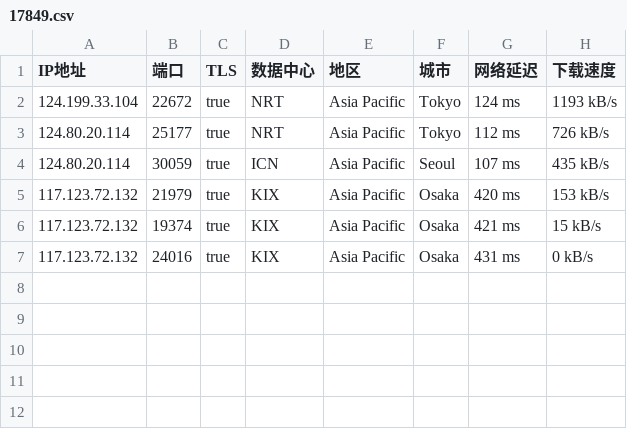
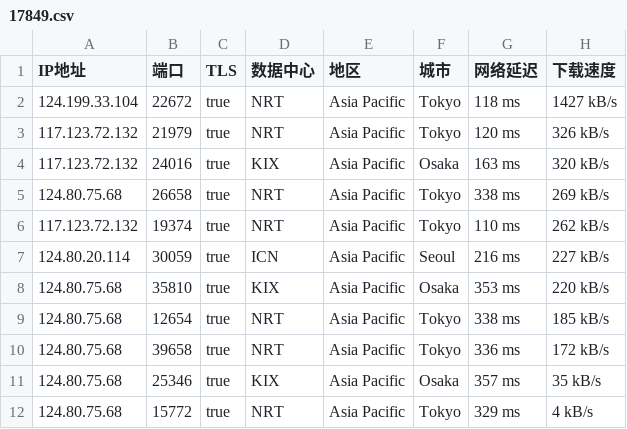
Before and after one commit to o2sky/yxip, a CSV file: ct/17849.csv, drawn as a sheet.

```diff
--- a/ct/17849.csv
+++ b/ct/17849.csv
@@ -1,7 +1,12 @@
 IP地址,端口,TLS,数据中心,地区,城市,网络延迟,下载速度
-124.199.33.104,22672,true,NRT,Asia Pacific,Tokyo,124 ms,1193 kB/s
-124.80.20.114,25177,true,NRT,Asia Pacific,Tokyo,112 ms,726 kB/s
-124.80.20.114,30059,true,ICN,Asia Pacific,Seoul,107 ms,435 kB/s
-117.123.72.132,21979,true,KIX,Asia Pacific,Osaka,420 ms,153 kB/s
-117.123.72.132,19374,true,KIX,Asia Pacific,Osaka,421 ms,15 kB/s
-117.123.72.132,24016,true,KIX,Asia Pacific,Osaka,431 ms,0 kB/s
+124.199.33.104,22672,true,NRT,Asia Pacific,Tokyo,118 ms,1427 kB/s
+117.123.72.132,21979,true,NRT,Asia Pacific,Tokyo,120 ms,326 kB/s
+117.123.72.132,24016,true,KIX,Asia Pacific,Osaka,163 ms,320 kB/s
+124.80.75.68,26658,true,NRT,Asia Pacific,Tokyo,338 ms,269 kB/s
+117.123.72.132,19374,true,NRT,Asia Pacific,Tokyo,110 ms,262 kB/s
+124.80.20.114,30059,true,ICN,Asia Pacific,Seoul,216 ms,227 kB/s
+124.80.75.68,35810,true,KIX,Asia Pacific,Osaka,353 ms,220 kB/s
+124.80.75.68,12654,true,NRT,Asia Pacific,Tokyo,338 ms,185 kB/s
+124.80.75.68,39658,true,NRT,Asia Pacific,Tokyo,336 ms,172 kB/s
+124.80.75.68,25346,true,KIX,Asia Pacific,Osaka,357 ms,35 kB/s
+124.80.75.68,15772,true,NRT,Asia Pacific,Tokyo,329 ms,4 kB/s
```
Also changed, not shown: ct/16509.csv, ct/31898.csv, 2 other files.
